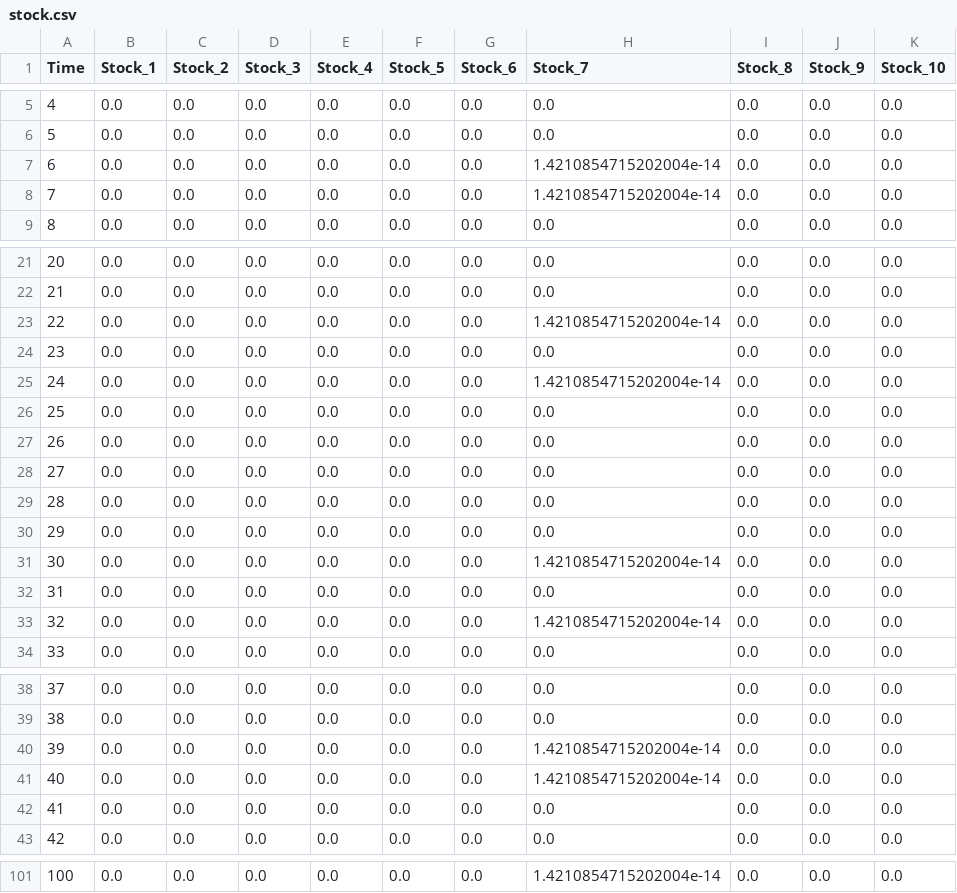
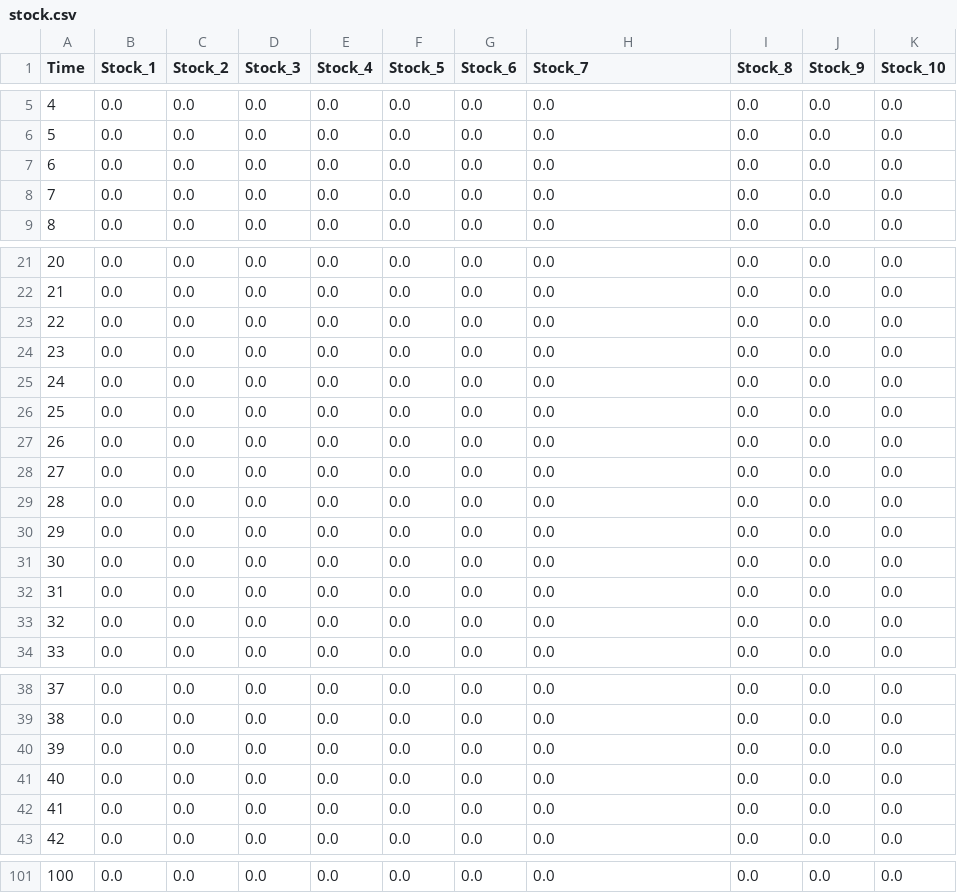
Before and after one commit to yakagika/ExchangeAlgebra, a CSV file: exsample/deterministic/ripple/result/csv/withoutStock/default-added/stock.csv, drawn as a sheet; only a part is shown, gaps mark what is left out; the diff covers the shown part only.

```diff
--- a/exsample/deterministic/ripple/result/csv/withoutStock/default-added/stock.csv
+++ b/exsample/deterministic/ripple/result/csv/withoutStock/default-added/stock.csv
@@ -6,4 +6,4 @@
 "5","0.0","0.0","0.0","0.0","0.0","0.0","0.0","0.0","0.0","0.0"
-"6","0.0","0.0","0.0","0.0","0.0","0.0","1.4210854715202004e-14","0.0","0.0","0.0"
-"7","0.0","0.0","0.0","0.0","0.0","0.0","1.4210854715202004e-14","0.0","0.0","0.0"
+"6","0.0","0.0","0.0","0.0","0.0","0.0","0.0","0.0","0.0","0.0"
+"7","0.0","0.0","0.0","0.0","0.0","0.0","0.0","0.0","0.0","0.0"
 "8","0.0","0.0","0.0","0.0","0.0","0.0","0.0","0.0","0.0","0.0"
@@ -22,5 +22,5 @@
 "21","0.0","0.0","0.0","0.0","0.0","0.0","0.0","0.0","0.0","0.0"
-"22","0.0","0.0","0.0","0.0","0.0","0.0","1.4210854715202004e-14","0.0","0.0","0.0"
+"22","0.0","0.0","0.0","0.0","0.0","0.0","0.0","0.0","0.0","0.0"
 "23","0.0","0.0","0.0","0.0","0.0","0.0","0.0","0.0","0.0","0.0"
-"24","0.0","0.0","0.0","0.0","0.0","0.0","1.4210854715202004e-14","0.0","0.0","0.0"
+"24","0.0","0.0","0.0","0.0","0.0","0.0","0.0","0.0","0.0","0.0"
 "25","0.0","0.0","0.0","0.0","0.0","0.0","0.0","0.0","0.0","0.0"
@@ -30,5 +30,5 @@
 "29","0.0","0.0","0.0","0.0","0.0","0.0","0.0","0.0","0.0","0.0"
-"30","0.0","0.0","0.0","0.0","0.0","0.0","1.4210854715202004e-14","0.0","0.0","0.0"
+"30","0.0","0.0","0.0","0.0","0.0","0.0","0.0","0.0","0.0","0.0"
 "31","0.0","0.0","0.0","0.0","0.0","0.0","0.0","0.0","0.0","0.0"
-"32","0.0","0.0","0.0","0.0","0.0","0.0","1.4210854715202004e-14","0.0","0.0","0.0"
+"32","0.0","0.0","0.0","0.0","0.0","0.0","0.0","0.0","0.0","0.0"
 "33","0.0","0.0","0.0","0.0","0.0","0.0","0.0","0.0","0.0","0.0"
@@ -39,4 +39,4 @@
 "38","0.0","0.0","0.0","0.0","0.0","0.0","0.0","0.0","0.0","0.0"
-"39","0.0","0.0","0.0","0.0","0.0","0.0","1.4210854715202004e-14","0.0","0.0","0.0"
-"40","0.0","0.0","0.0","0.0","0.0","0.0","1.4210854715202004e-14","0.0","0.0","0.0"
+"39","0.0","0.0","0.0","0.0","0.0","0.0","0.0","0.0","0.0","0.0"
+"40","0.0","0.0","0.0","0.0","0.0","0.0","0.0","0.0","0.0","0.0"
 "41","0.0","0.0","0.0","0.0","0.0","0.0","0.0","0.0","0.0","0.0"
@@ -101 +101 @@
-"100","0.0","0.0","0.0","0.0","0.0","0.0","1.4210854715202004e-14","0.0","0.0","0.0"
+"100","0.0","0.0","0.0","0.0","0.0","0.0","0.0","0.0","0.0","0.0"
```
Also changed, not shown: 49 edited cells elsewhere in this file, exsample/deterministic/ripple/result/csv/withoutStock/default/stock.csv, 22 other files.
